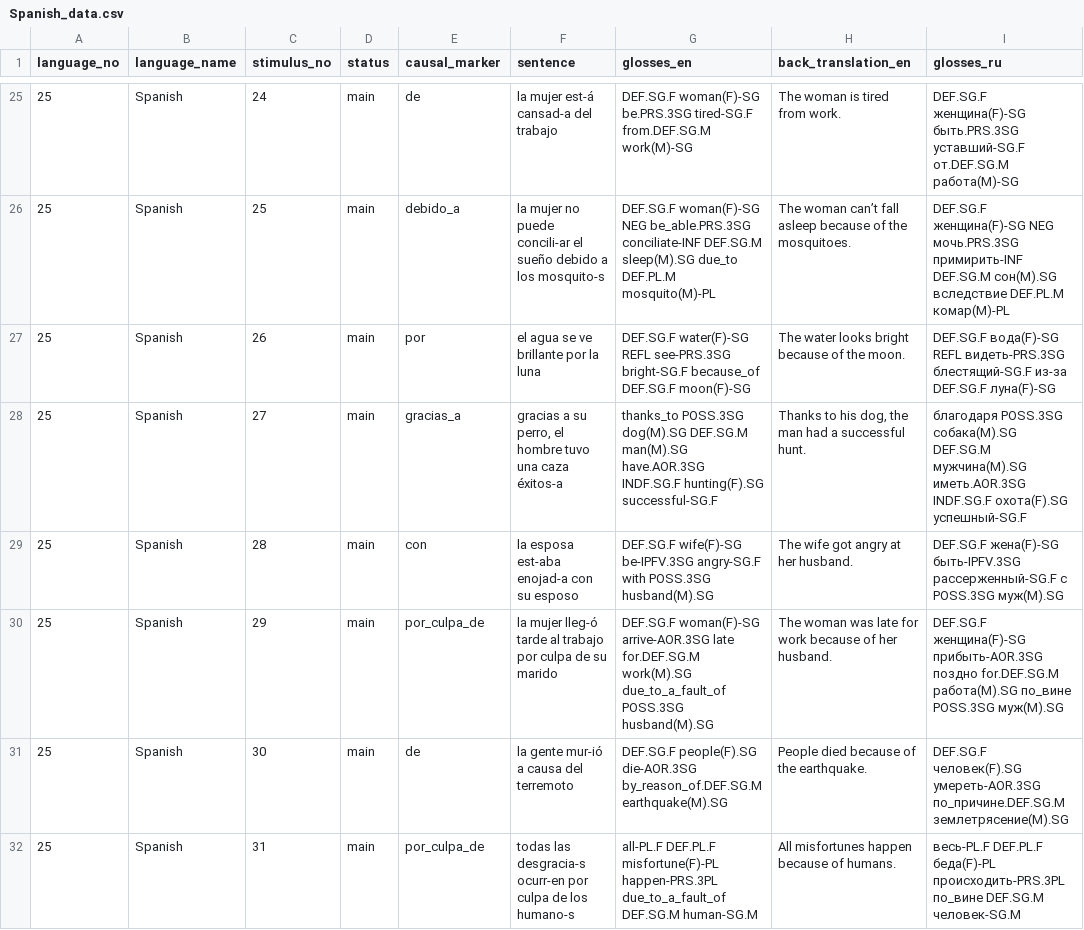
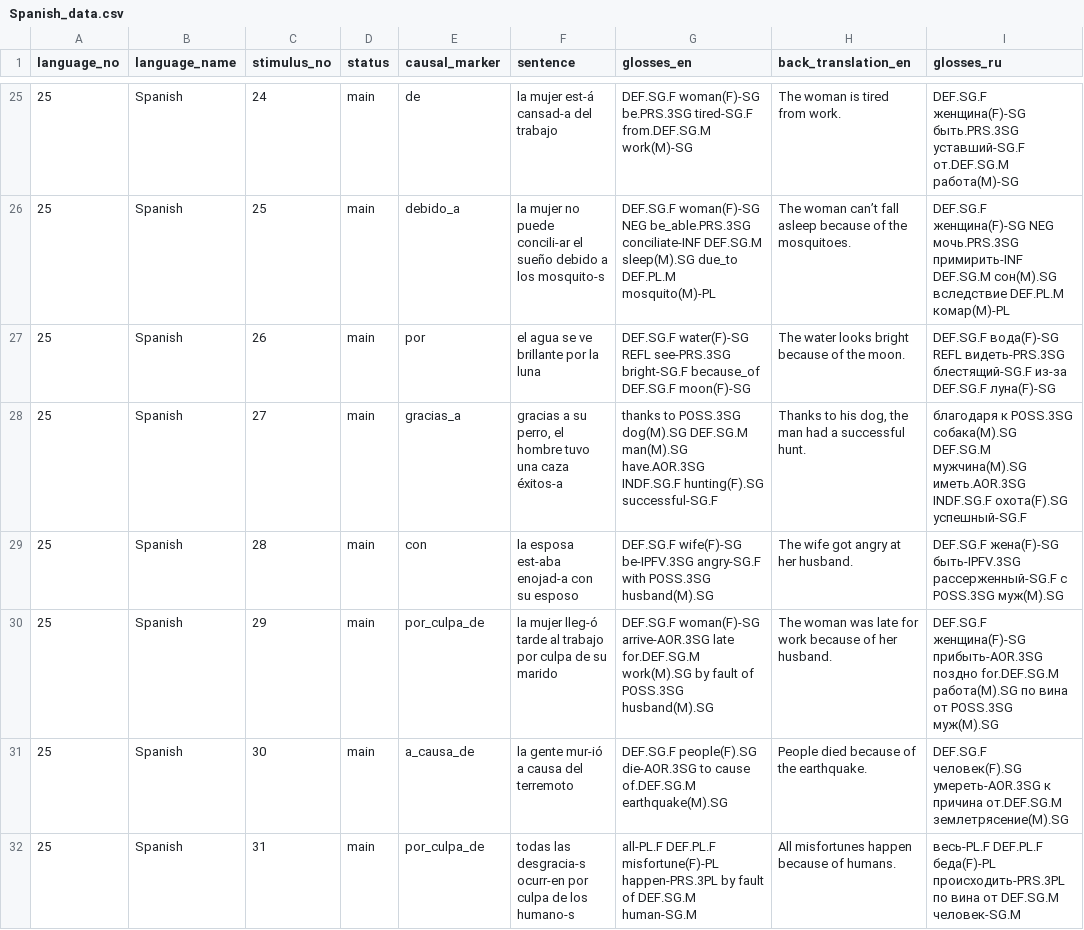
Before and after one commit to macleginn/nocacoda, a CSV file: data/Spanish_data.csv, drawn as a sheet; only a part is shown, gaps mark what is left out; the diff covers the shown part only; the diff names each change by its address in the sheet, - before the commit and + after, or states it on an @@ line.

Commit message:
Add files via upload

```diff
--- a/data/Spanish_data.csv
+++ b/data/Spanish_data.csv
-G28 (glosses_en): thanks_to POSS.3SG dog(M).SG…
+G28 (glosses_en): thanks to POSS.3SG dog(M).SG…
-I28 (glosses_ru): благодаря POSS.3SG собака(M).SG…
+I28 (glosses_ru): благодаря к POSS.3SG собака(M).SG…
-G30 (glosses_en): …for.DEF.SG.M work(M).SG due_to_a_fault_of POSS.3SG husband(M).SG
+G30 (glosses_en): …for.DEF.SG.M work(M).SG by fault of POSS.3SG husband(M).SG
-I30 (glosses_ru): …for.DEF.SG.M работа(M).SG по_вине POSS.3SG муж(M).SG
+I30 (glosses_ru): …for.DEF.SG.M работа(M).SG по вина от POSS.3SG муж(M).SG
-E31 (causal_marker): de
+E31 (causal_marker): a_causa_de
-G31 (glosses_en): …people(F).SG die-AOR.3SG by_reason_of.DEF.SG.M earthquake(M).SG
+G31 (glosses_en): …people(F).SG die-AOR.3SG to cause of.DEF.SG.M earthquake(M).SG
-I31 (glosses_ru): …человек(F).SG умереть-AOR.3SG по_причине.DEF.SG.M землетрясение(M).SG
+I31 (glosses_ru): …человек(F).SG умереть-AOR.3SG к причина от.DEF.SG.M землетрясение(M).SG
-G32 (glosses_en): …misfortune(F)-PL happen-PRS.3PL due_to_a_fault_of DEF.SG.M human-SG.M
+G32 (glosses_en): …misfortune(F)-PL happen-PRS.3PL by fault of DEF.SG.M human-SG.M
-I32 (glosses_ru): …беда(F)-PL происходить-PRS.3PL по_вине DEF.SG.M человек-SG.M
+I32 (glosses_ru): …беда(F)-PL происходить-PRS.3PL по вина от DEF.SG.M человек-SG.M
```
Also changed, not shown: 8 edited cells elsewhere in this file.
